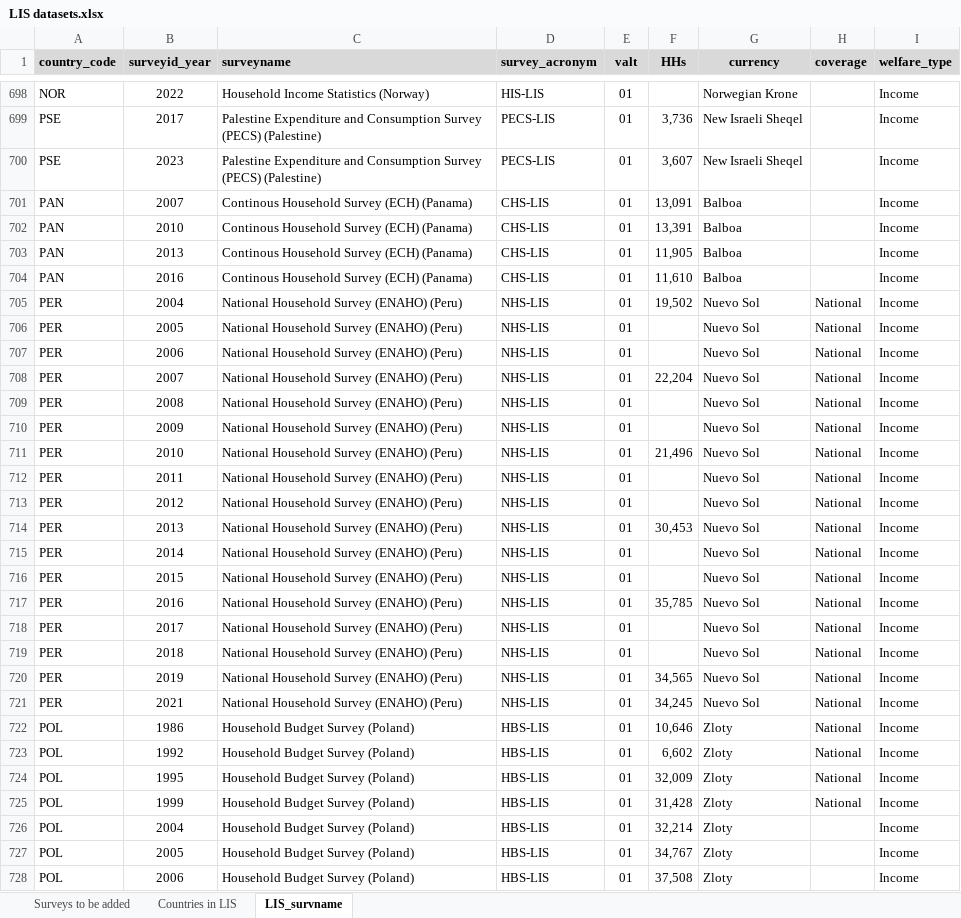
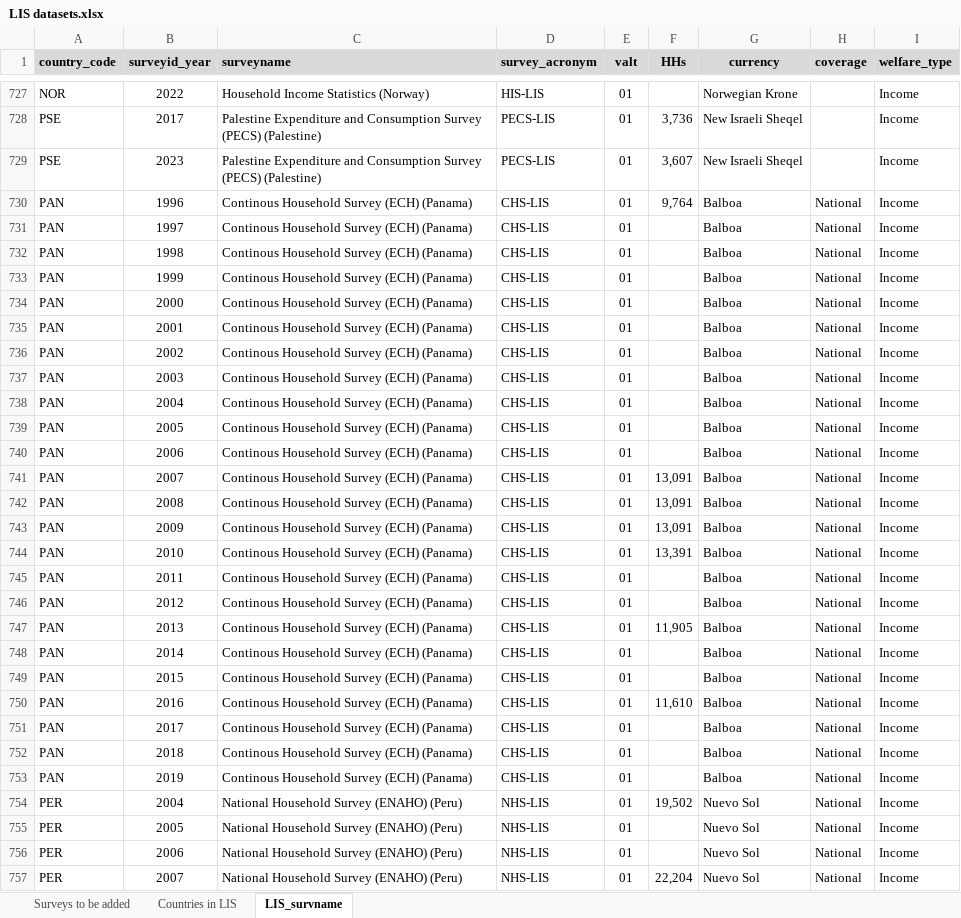
Before and after one commit to GPID-WB/LIS_data, an Excel workbook: 02.data/_aux/LIS datasets.xlsx, sheet LIS_survname, drawn as a sheet; only a part is shown, gaps mark what is left out; the shorter side is filled out with more unchanged rows; values as stored, in another font and other column widths than the file's, no borders; addresses are those after the commit; the diff covers the shown part only; the diff names each change by its address in the sheet, - before the commit and + after, or states it on an @@ line.

Commit message:
Spring 2026 updates in code & data

```diff
--- a/02.data/_aux/LIS datasets.xlsx (sheet LIS_survname)
+++ b/02.data/_aux/LIS datasets.xlsx (sheet LIS_survname)
+row 730: PAN | 1996 | Continous Household Survey (ECH) (Panama) | CHS-LIS | 01 | 9,764 | Balboa | National | Income
+row 731: PAN | 1997 | Continous Household Survey (ECH) (Panama) | CHS-LIS | 01 |  | Balboa | National | Income
+row 732: PAN | 1998 | Continous Household Survey (ECH) (Panama) | CHS-LIS | 01 |  | Balboa | National | Income
+row 733: PAN | 1999 | Continous Household Survey (ECH) (Panama) | CHS-LIS | 01 |  | Balboa | National | Income
+row 734: PAN | 2000 | Continous Household Survey (ECH) (Panama) | CHS-LIS | 01 |  | Balboa | National | Income
+row 735: PAN | 2001 | Continous Household Survey (ECH) (Panama) | CHS-LIS | 01 |  | Balboa | National | Income
+row 736: PAN | 2002 | Continous Household Survey (ECH) (Panama) | CHS-LIS | 01 |  | Balboa | National | Income
+row 737: PAN | 2003 | Continous Household Survey (ECH) (Panama) | CHS-LIS | 01 |  | Balboa | National | Income
+row 738: PAN | 2004 | Continous Household Survey (ECH) (Panama) | CHS-LIS | 01 |  | Balboa | National | Income
+row 739: PAN | 2005 | Continous Household Survey (ECH) (Panama) | CHS-LIS | 01 |  | Balboa | National | Income
+row 740: PAN | 2006 | Continous Household Survey (ECH) (Panama) | CHS-LIS | 01 |  | Balboa | National | Income
-H741 (coverage): (empty)
+H741 (coverage): National
+row 742: PAN | 2008 | Continous Household Survey (ECH) (Panama) | CHS-LIS | 01 | 13,091 | Balboa | National | Income
+row 743: PAN | 2009 | Continous Household Survey (ECH) (Panama) | CHS-LIS | 01 | 13,091 | Balboa | National | Income
-H744 (coverage): (empty)
+H744 (coverage): National
+row 745: PAN | 2011 | Continous Household Survey (ECH) (Panama) | CHS-LIS | 01 |  | Balboa | National | Income
+row 746: PAN | 2012 | Continous Household Survey (ECH) (Panama) | CHS-LIS | 01 |  | Balboa | National | Income
-H747 (coverage): (empty)
+H747 (coverage): National
+row 748: PAN | 2014 | Continous Household Survey (ECH) (Panama) | CHS-LIS | 01 |  | Balboa | National | Income
+row 749: PAN | 2015 | Continous Household Survey (ECH) (Panama) | CHS-LIS | 01 |  | Balboa | National | Income
-H750 (coverage): (empty)
+H750 (coverage): National
+row 751: PAN | 2017 | Continous Household Survey (ECH) (Panama) | CHS-LIS | 01 |  | Balboa | National | Income
+row 752: PAN | 2018 | Continous Household Survey (ECH) (Panama) | CHS-LIS | 01 |  | Balboa | National | Income
+row 753: PAN | 2019 | Continous Household Survey (ECH) (Panama) | CHS-LIS | 01 |  | Balboa | National | Income
```
Also changed, not shown: 32 added rows, 6 edited cells and cell formats elsewhere in this sheet, 18 other files.
